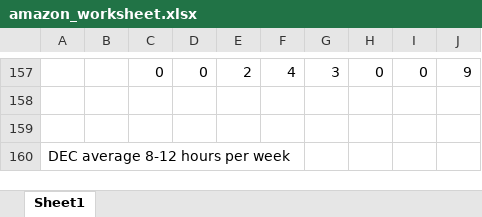
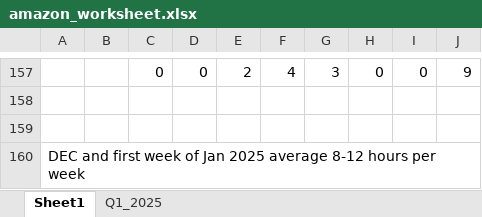
Before and after one commit to songyao21/songyao21.github.io, an Excel workbook: amazon_worksheet.xlsx, sheet Sheet1, drawn as a sheet; only a part is shown, gaps mark what is left out; values as stored, in another font and other column widths than the file's, no borders; the diff names each change by its address in the sheet, - before the commit and + after, or states it on an @@ line.

```diff
--- a/amazon_worksheet.xlsx (sheet Sheet1)
+++ b/amazon_worksheet.xlsx (sheet Sheet1)
+sheet tab: Q1_2025
-A160: DEC average 8-12 hours per week
+A160: DEC and first week of Jan 2025 average 8-12 hours per week
```
